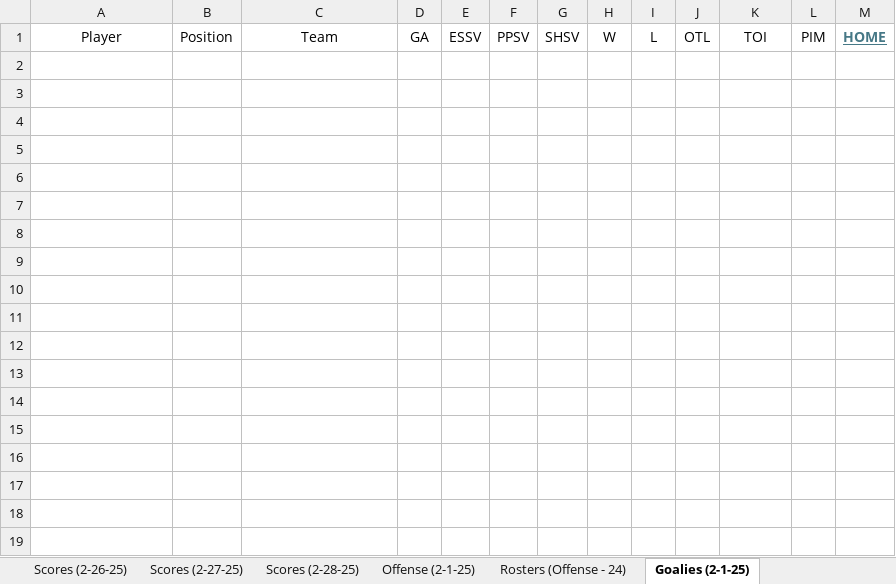
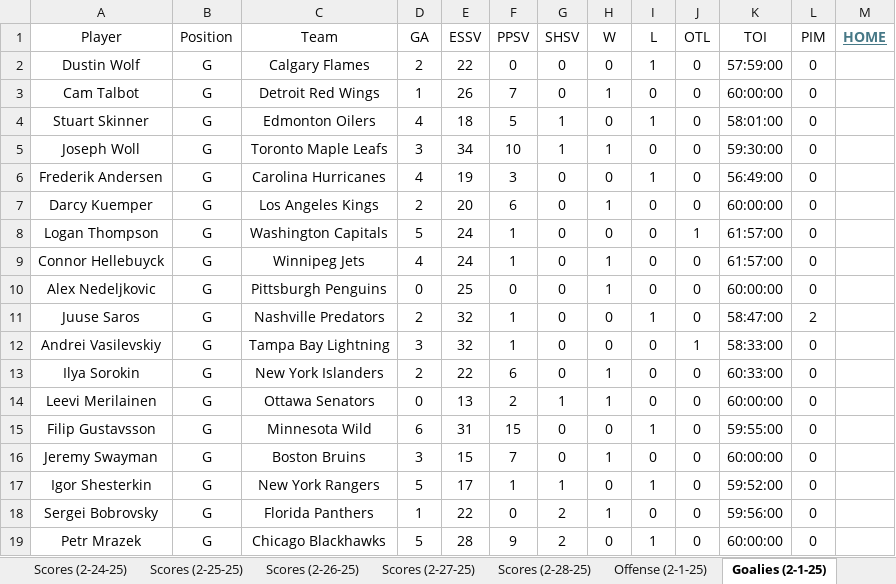
Before and after one commit to cmwrite/NHLStats, an Excel workbook: 2024_2025/BoxScores/February.xlsx, sheet Goalies (2-1-25), drawn as a sheet; values as stored, in another font and other column widths than the file's, no borders; the diff names each change by its address in the sheet, - before the commit and + after, or states it on an @@ line.

```diff
--- a/2024_2025/BoxScores/February.xlsx (sheet Goalies (2-1-25))
+++ b/2024_2025/BoxScores/February.xlsx (sheet Goalies (2-1-25))
+row 2: Dustin Wolf | G | Calgary Flames | 2 | 22 | 0 | 0 | 0 | 1 | 0 | 57:59:00 | 0
+row 3: Cam Talbot | G | Detroit Red Wings | 1 | 26 | 7 | 0 | 1 | 0 | 0 | 60:00:00 | 0
+row 4: Stuart Skinner | G | Edmonton Oilers | 4 | 18 | 5 | 1 | 0 | 1 | 0 | 58:01:00 | 0
+row 5: Joseph Woll | G | Toronto Maple Leafs | 3 | 34 | 10 | 1 | 1 | 0 | 0 | 59:30:00 | 0
+row 6: Frederik Andersen | G | Carolina Hurricanes | 4 | 19 | 3 | 0 | 0 | 1 | 0 | 56:49:00 | 0
+row 7: Darcy Kuemper | G | Los Angeles Kings | 2 | 20 | 6 | 0 | 1 | 0 | 0 | 60:00:00 | 0
+row 8: Logan Thompson | G | Washington Capitals | 5 | 24 | 1 | 0 | 0 | 0 | 1 | 61:57:00 | 0
+row 9: Connor Hellebuyck | G | Winnipeg Jets | 4 | 24 | 1 | 0 | 1 | 0 | 0 | 61:57:00 | 0
+row 10: Alex Nedeljkovic | G | Pittsburgh Penguins | 0 | 25 | 0 | 0 | 1 | 0 | 0 | 60:00:00 | 0
+row 11: Juuse Saros | G | Nashville Predators | 2 | 32 | 1 | 0 | 0 | 1 | 0 | 58:47:00 | 2
+row 12: Andrei Vasilevskiy | G | Tampa Bay Lightning | 3 | 32 | 1 | 0 | 0 | 0 | 1 | 58:33:00 | 0
+row 13: Ilya Sorokin | G | New York Islanders | 2 | 22 | 6 | 0 | 1 | 0 | 0 | 60:33:00 | 0
+row 14: Leevi Merilainen | G | Ottawa Senators | 0 | 13 | 2 | 1 | 1 | 0 | 0 | 60:00:00 | 0
+row 15: Filip Gustavsson | G | Minnesota Wild | 6 | 31 | 15 | 0 | 0 | 1 | 0 | 59:55:00 | 0
+row 16: Jeremy Swayman | G | Boston Bruins | 3 | 15 | 7 | 0 | 1 | 0 | 0 | 60:00:00 | 0
+row 17: Igor Shesterkin | G | New York Rangers | 5 | 17 | 1 | 1 | 0 | 1 | 0 | 59:52:00 | 0
+row 18: Sergei Bobrovsky | G | Florida Panthers | 1 | 22 | 0 | 2 | 1 | 0 | 0 | 59:56:00 | 0
+row 19: Petr Mrazek | G | Chicago Blackhawks | 5 | 28 | 9 | 2 | 0 | 1 | 0 | 60:00:00 | 0
```
Also changed, not shown: sheet Offense (2-1-25), sheet Rosters (Offense - 24), sheet Scores (2-1-25), other sheet tabs, 1 other file.
